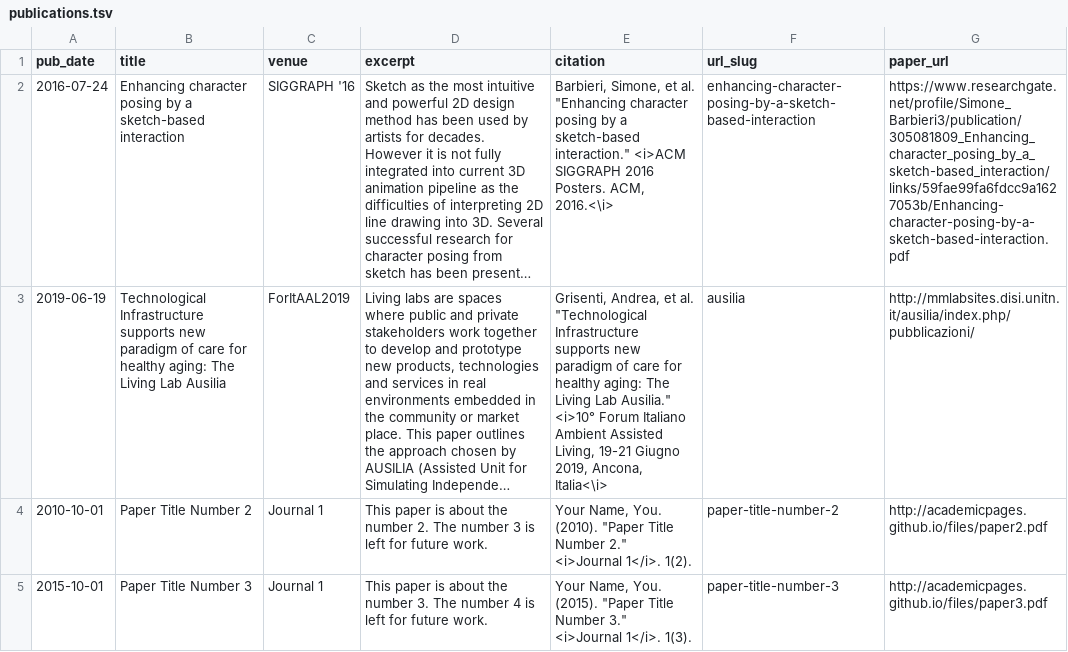
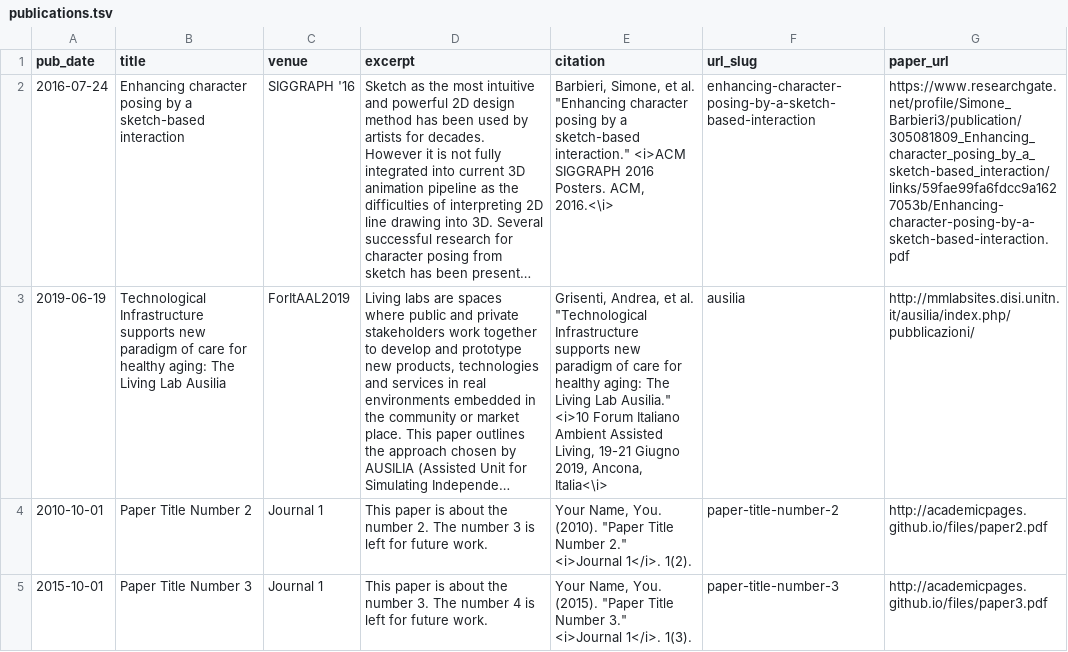
Before and after one commit to A7ocin/A7ocin.github.io, a TSV file: markdown_generator/publications.tsv, drawn as a sheet; long unchanged cells end in …; the diff names each change by its address in the sheet, - before the commit and + after, or states it on an @@ line.

Commit message:
Test paper 2

```diff
--- a/markdown_generator/publications.tsv
+++ b/markdown_generator/publications.tsv
-E3 (citation): …Lab Ausilia." <i>10° Forum Italiano…
+E3 (citation): …Lab Ausilia." <i>10 Forum Italiano…
```
Also changed, not shown: 2 other files.
